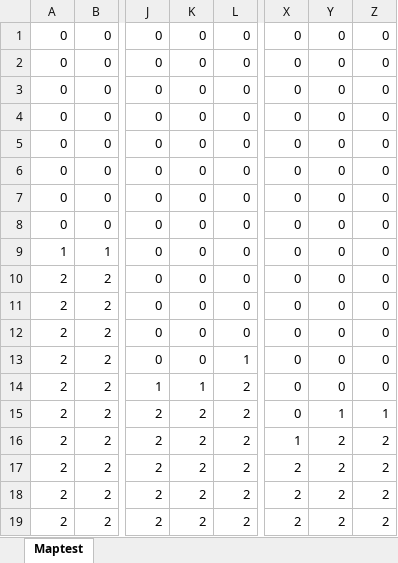
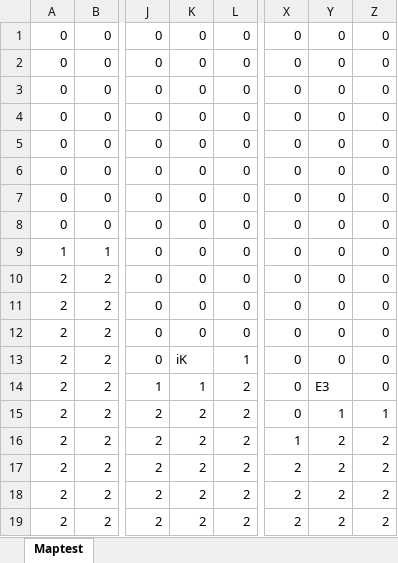
Before and after one commit to Takanashi1339/2019_9_GameJam, an Excel workbook: GameJam9/GameJam9/Content/Maptest.xlsx, sheet Maptest, drawn as a sheet; only a part is shown, gaps mark what is left out; values as stored, in another font and other column widths than the file's, no borders; conditional formats not drawn; the diff names each change by its address in the sheet, - before the commit and + after, or states it on an @@ line.

```diff
--- a/GameJam9/GameJam9/Content/Maptest.xlsx (sheet Maptest)
+++ b/GameJam9/GameJam9/Content/Maptest.xlsx (sheet Maptest)
-K13: 0
+K13: iK
-Y14: 0
+Y14: E3
```
Also changed, not shown: 13 other files.
